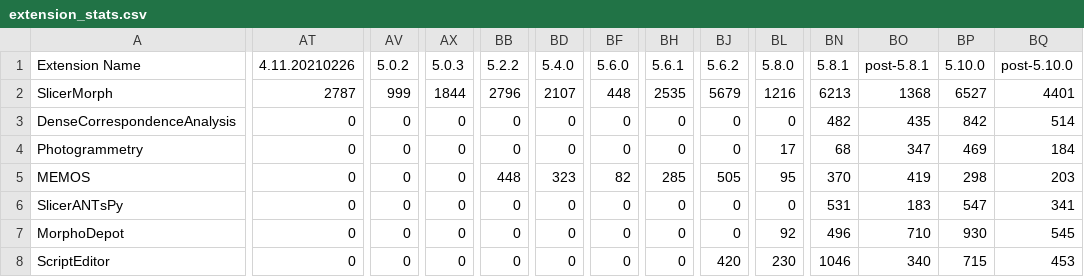
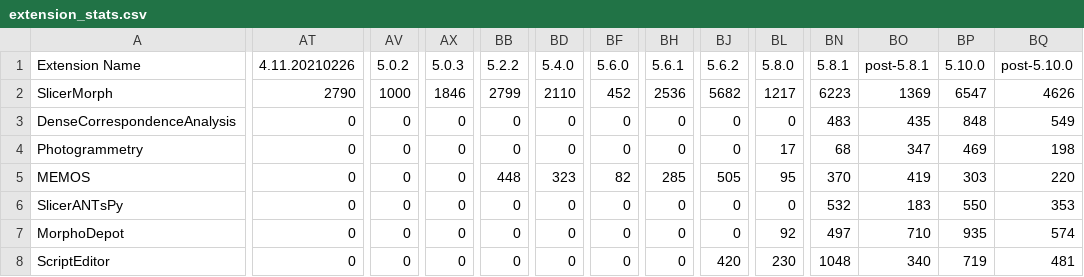
Before and after one commit to muratmaga/repoStats, a CSV file: extension_stats.csv, drawn as a sheet; only a part is shown, gaps mark what is left out; the diff names each change by its address in the sheet, - before the commit and + after, or states it on an @@ line.

```diff
--- a/extension_stats.csv
+++ b/extension_stats.csv
-AT2 (4.11.20210226): 2787
+AT2 (4.11.20210226): 2790
-AV2 (5.0.2): 999
+AV2 (5.0.2): 1000
-AX2 (5.0.3): 1844
+AX2 (5.0.3): 1846
-BB2 (5.2.2): 2796
+BB2 (5.2.2): 2799
-BD2 (5.4.0): 2107
+BD2 (5.4.0): 2110
-BF2 (5.6.0): 448
+BF2 (5.6.0): 452
-BH2 (5.6.1): 2535
+BH2 (5.6.1): 2536
-BJ2 (5.6.2): 5679
+BJ2 (5.6.2): 5682
-BL2 (5.8.0): 1216
+BL2 (5.8.0): 1217
-BN2 (5.8.1): 6213
+BN2 (5.8.1): 6223
-BO2 (post-5.8.1): 1368
+BO2 (post-5.8.1): 1369
-BP2 (5.10.0): 6527
+BP2 (5.10.0): 6547
-BQ2 (post-5.10.0): 4401
+BQ2 (post-5.10.0): 4626
-BN3 (5.8.1): 482
+BN3 (5.8.1): 483
-BP3 (5.10.0): 842
+BP3 (5.10.0): 848
-BQ3 (post-5.10.0): 514
+BQ3 (post-5.10.0): 549
-BQ4 (post-5.10.0): 184
+BQ4 (post-5.10.0): 198
-BP5 (5.10.0): 298
+BP5 (5.10.0): 303
-BQ5 (post-5.10.0): 203
+BQ5 (post-5.10.0): 220
-BN6 (5.8.1): 531
+BN6 (5.8.1): 532
-BP6 (5.10.0): 547
+BP6 (5.10.0): 550
-BQ6 (post-5.10.0): 341
+BQ6 (post-5.10.0): 353
-BN7 (5.8.1): 496
+BN7 (5.8.1): 497
-BP7 (5.10.0): 930
+BP7 (5.10.0): 935
-BQ7 (post-5.10.0): 545
+BQ7 (post-5.10.0): 574
-BN8 (5.8.1): 1046
+BN8 (5.8.1): 1048
-BP8 (5.10.0): 715
+BP8 (5.10.0): 719
-BQ8 (post-5.10.0): 453
+BQ8 (post-5.10.0): 481
```
Also changed, not shown: 12 other files.
